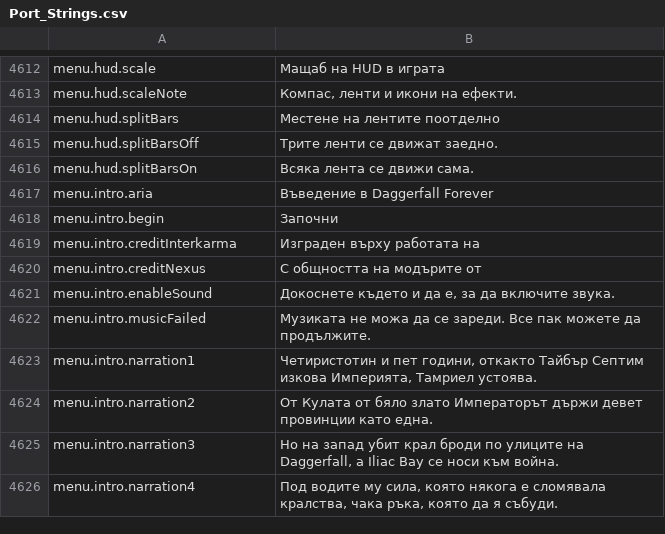
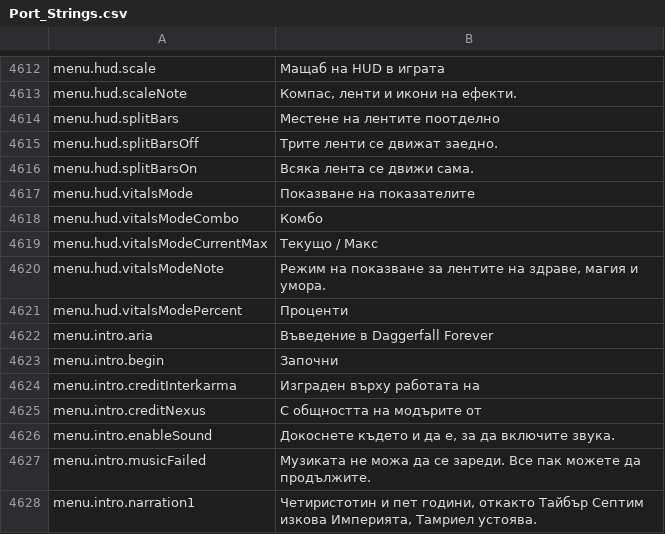
Before and after one commit to Chuz13/daggerfall-forever, a CSV file: locales/bg/Port_Strings.csv, drawn as a sheet; only a part is shown, gaps mark what is left out; the shorter side is filled out with more unchanged rows; the diff names each change by its address in the sheet, - before the commit and + after, or states it on an @@ line.

```diff
--- a/locales/bg/Port_Strings.csv
+++ b/locales/bg/Port_Strings.csv
+row 4617: menu.hud.vitalsMode | Показване на показателите
+row 4618: menu.hud.vitalsModeCombo | Комбо
+row 4619: menu.hud.vitalsModeCurrentMax | Текущо / Макс
+row 4620: menu.hud.vitalsModeNote | Режим на показване за лентите на здраве, магия и умора.
+row 4621: menu.hud.vitalsModePercent | Проценти
```
Also changed, not shown: locales/el/Port_Strings.csv, locales/ja/Port_Strings.csv, 29 other files.
